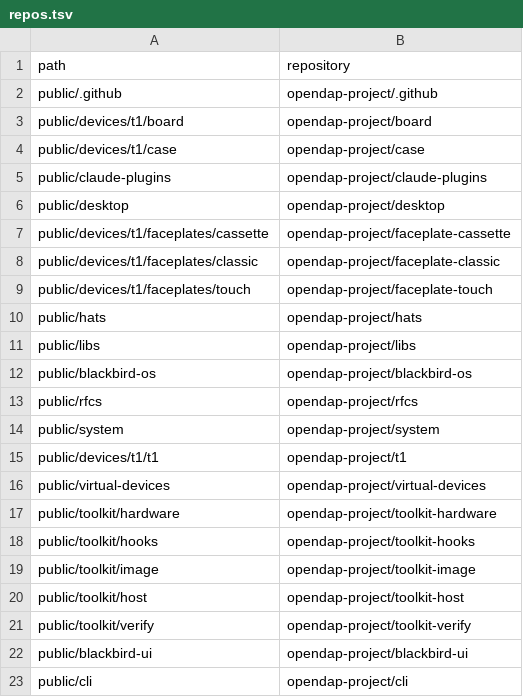
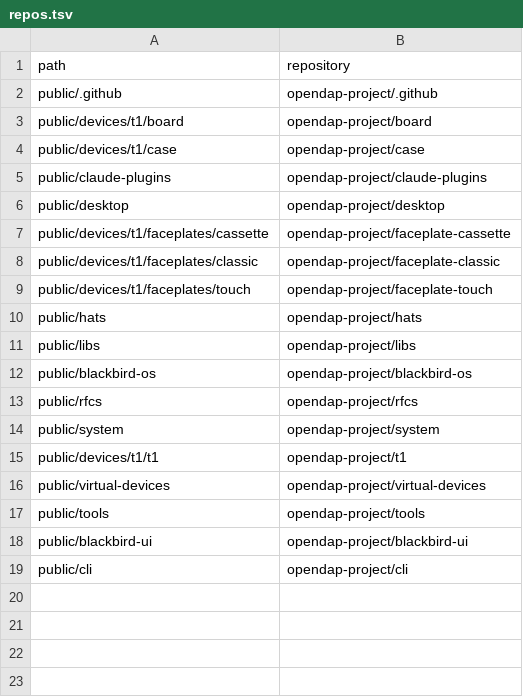
Before and after one commit to opendap-project/workspace, a TSV file: repos.tsv, drawn as a sheet.

```diff
--- a/repos.tsv
+++ b/repos.tsv
@@ -16,7 +16,3 @@ public/devices/t1/t1	opendap-project/t1
 public/virtual-devices	opendap-project/virtual-devices
-public/toolkit/hardware	opendap-project/toolkit-hardware
-public/toolkit/hooks	opendap-project/toolkit-hooks
-public/toolkit/image	opendap-project/toolkit-image
-public/toolkit/host	opendap-project/toolkit-host
-public/toolkit/verify	opendap-project/toolkit-verify
+public/tools	opendap-project/tools
 public/blackbird-ui	opendap-project/blackbird-ui
```
Also changed, not shown: id-prefixes.tsv, 3 other files.
